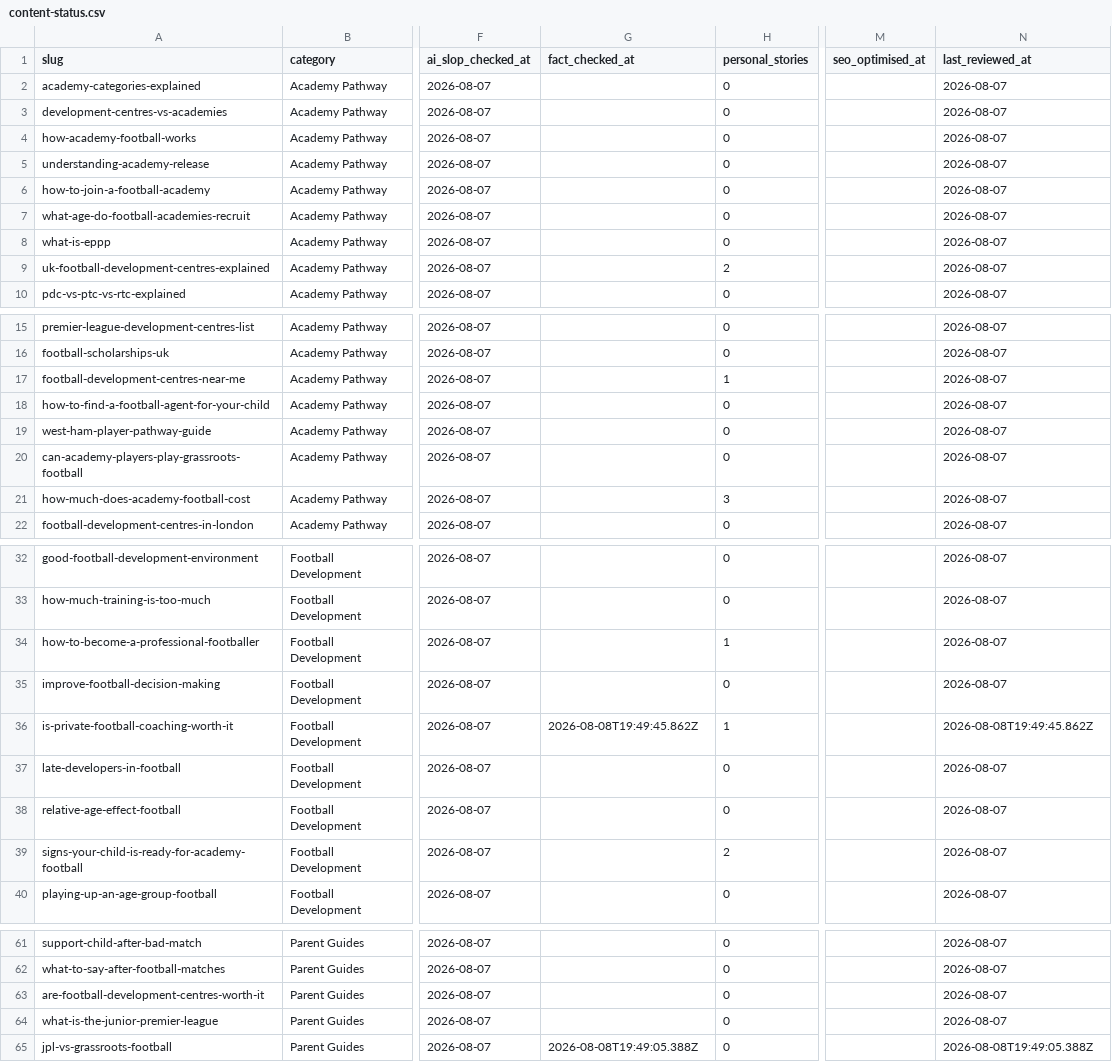
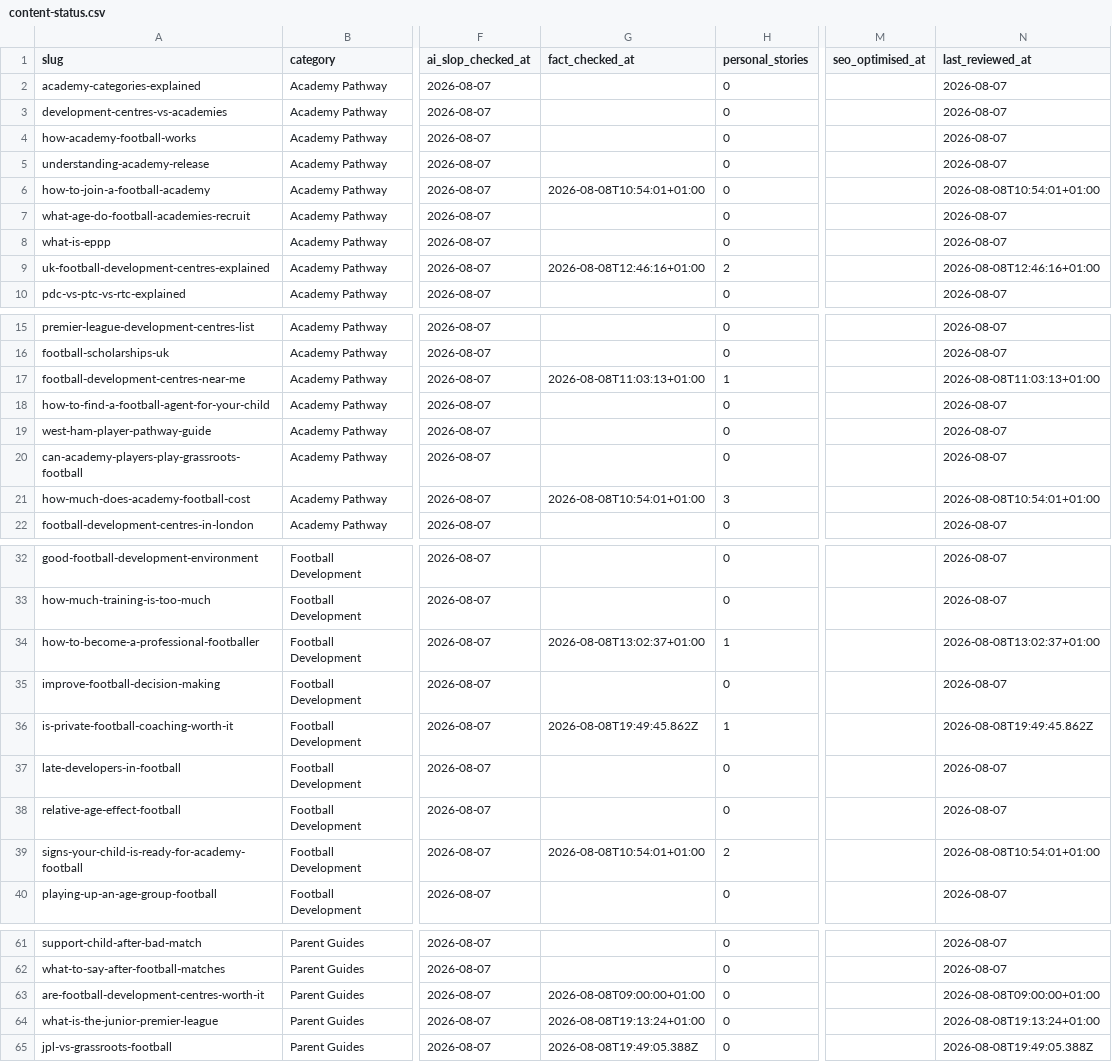
Before and after one commit to grahamjenner84-dot/football-parent, a CSV file: seo-data/reports/content-status.csv, drawn as a sheet; only a part is shown, gaps mark what is left out; the diff names each change by its address in the sheet, - before the commit and + after, or states it on an @@ line.

```diff
--- a/seo-data/reports/content-status.csv
+++ b/seo-data/reports/content-status.csv
-G6 (fact_checked_at): (empty)
+G6 (fact_checked_at): 2026-08-08T10:54:01+01:00
-N6 (last_reviewed_at): 2026-08-07
+N6 (last_reviewed_at): 2026-08-08T10:54:01+01:00
-G9 (fact_checked_at): (empty)
+G9 (fact_checked_at): 2026-08-08T12:46:16+01:00
-N9 (last_reviewed_at): 2026-08-07
+N9 (last_reviewed_at): 2026-08-08T12:46:16+01:00
-G17 (fact_checked_at): (empty)
+G17 (fact_checked_at): 2026-08-08T11:03:13+01:00
-N17 (last_reviewed_at): 2026-08-07
+N17 (last_reviewed_at): 2026-08-08T11:03:13+01:00
-G21 (fact_checked_at): (empty)
+G21 (fact_checked_at): 2026-08-08T10:54:01+01:00
-N21 (last_reviewed_at): 2026-08-07
+N21 (last_reviewed_at): 2026-08-08T10:54:01+01:00
-G34 (fact_checked_at): (empty)
+G34 (fact_checked_at): 2026-08-08T13:02:37+01:00
-N34 (last_reviewed_at): 2026-08-07
+N34 (last_reviewed_at): 2026-08-08T13:02:37+01:00
-G39 (fact_checked_at): (empty)
+G39 (fact_checked_at): 2026-08-08T10:54:01+01:00
-N39 (last_reviewed_at): 2026-08-07
+N39 (last_reviewed_at): 2026-08-08T10:54:01+01:00
-G63 (fact_checked_at): (empty)
+G63 (fact_checked_at): 2026-08-08T09:00:00+01:00
-N63 (last_reviewed_at): 2026-08-07
+N63 (last_reviewed_at): 2026-08-08T09:00:00+01:00
-G64 (fact_checked_at): (empty)
+G64 (fact_checked_at): 2026-08-08T19:13:24+01:00
-N64 (last_reviewed_at): 2026-08-07
+N64 (last_reviewed_at): 2026-08-08T19:13:24+01:00
```
Also changed, not shown: 2 other files.
